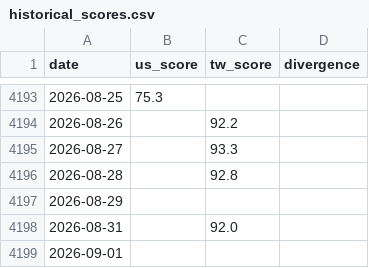
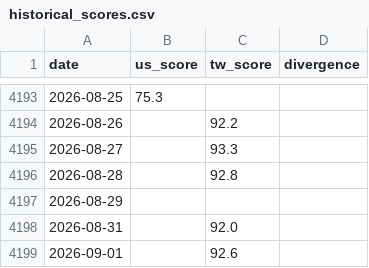
Before and after one commit to WenyuChiou/grisi, a CSV file: data/historical_scores.csv, drawn as a sheet; only a part is shown, gaps mark what is left out.

```diff
--- a/data/historical_scores.csv
+++ b/data/historical_scores.csv
@@ -4198,2 +4198,2 @@ date,us_score,tw_score,divergence
 2026-08-31,,92.0,
-2026-09-01,,,
+2026-09-01,,92.6,
```
Also changed, not shown: docs/data/historical_scores.csv, 19 other files.
